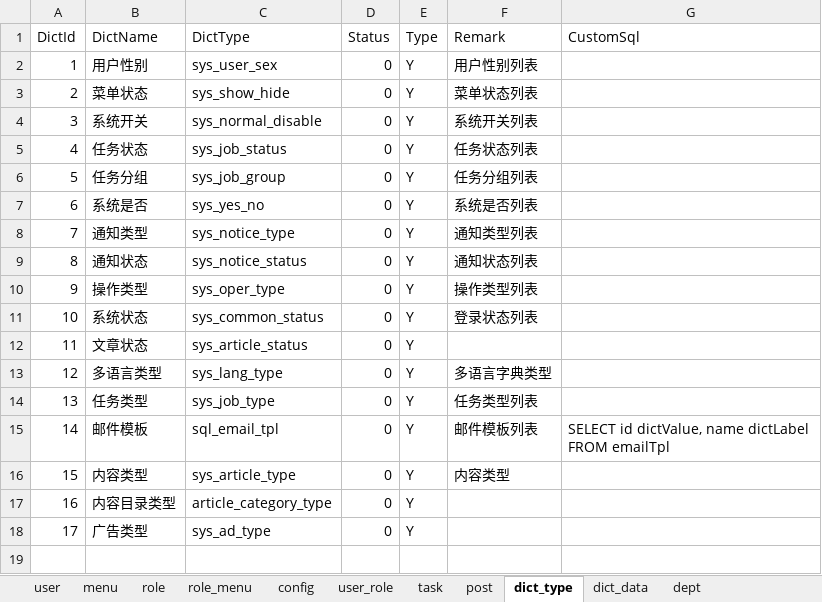
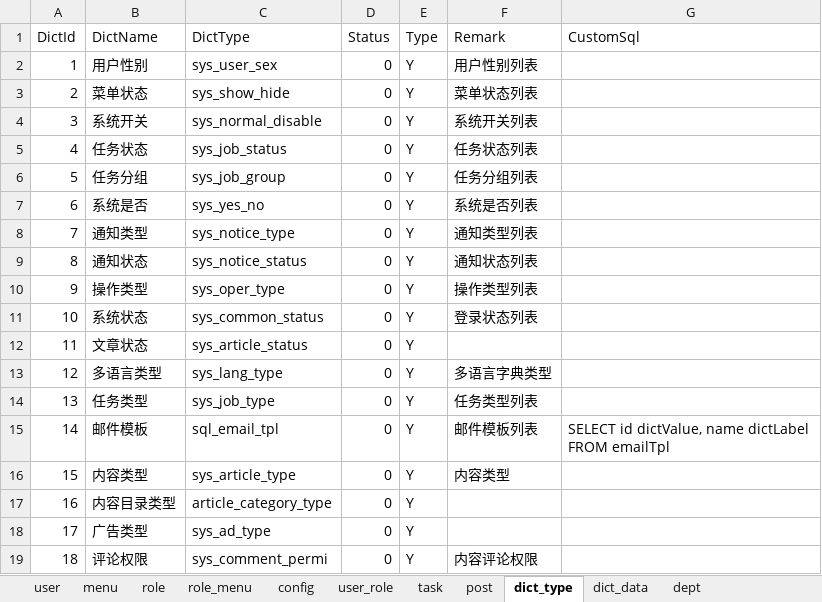
Before and after one commit to izhaorui/Zr.Admin.NET, an Excel workbook: ZR.Admin.WebApi/wwwroot/data.xlsx, sheet dict_type, drawn as a sheet; values as stored, in another font and other column widths than the file's, no borders; the diff names each change by its address in the sheet, - before the commit and + after, or states it on an @@ line.

```diff
--- a/ZR.Admin.WebApi/wwwroot/data.xlsx (sheet dict_type)
+++ b/ZR.Admin.WebApi/wwwroot/data.xlsx (sheet dict_type)
+row 19: 18 | 评论权限 | sys_comment_permi | 0 | Y | 内容评论权限
```
Also changed, not shown: sheet menu, sheet dict_data, 12 other files.
